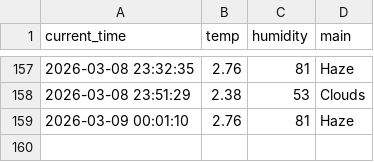
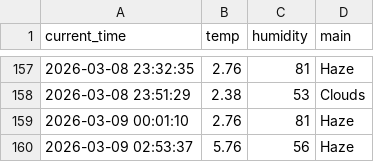
Before and after one commit to mrgong0515/weather_5m, a CSV file: weather.csv, drawn as a sheet; only a part is shown, gaps mark what is left out; the diff names each change by its address in the sheet, - before the commit and + after, or states it on an @@ line.

```diff
--- a/weather.csv
+++ b/weather.csv
+row 160: 2026-03-09 02:53:37 | 5.76 | 56 | Haze
```
